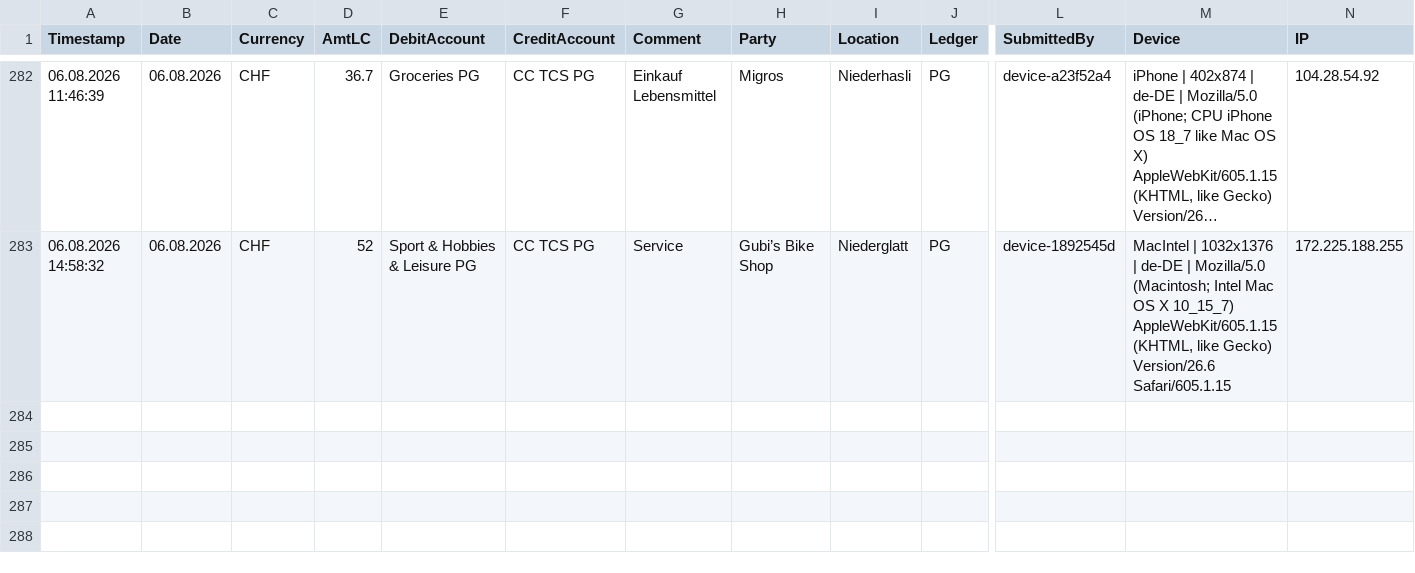
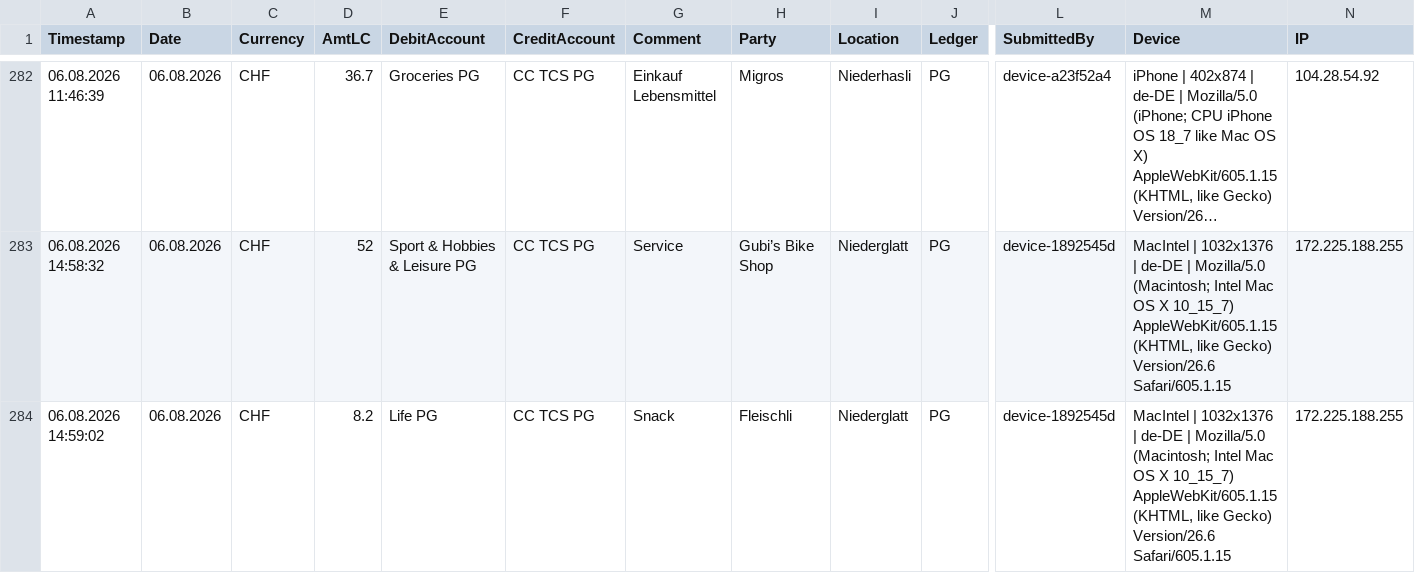
Before and after one commit to Munotstadt/accountingdatacollector, a CSV file: accounting_entries.csv, drawn as a sheet; only a part is shown, gaps mark what is left out; long unchanged cells end in …; rows hold the shown columns only; the diff names each change by its address in the sheet, - before the commit and + after, or states it on an @@ line.

Commit message:
Add ledger entry 06.08.2026 · Fleischli · CHF 8.2

```diff
--- a/accounting_entries.csv
+++ b/accounting_entries.csv
+row 284: 06.08.2026 14:59:02 | 06.08.2026 | CHF | 8.2 | Life PG | CC TCS PG | Snack | Fleischli | Niederglatt | PG | device-1892545d | MacIntel | 1032x1376 | de-DE | Mozilla/5.0 (Macintosh; Intel Mac OS X 10_15_7) AppleWebKit/605.1.15 (KHTML, like Gecko) Version/26.6 Safari/605.1.15 | 172.225.188.255
```
